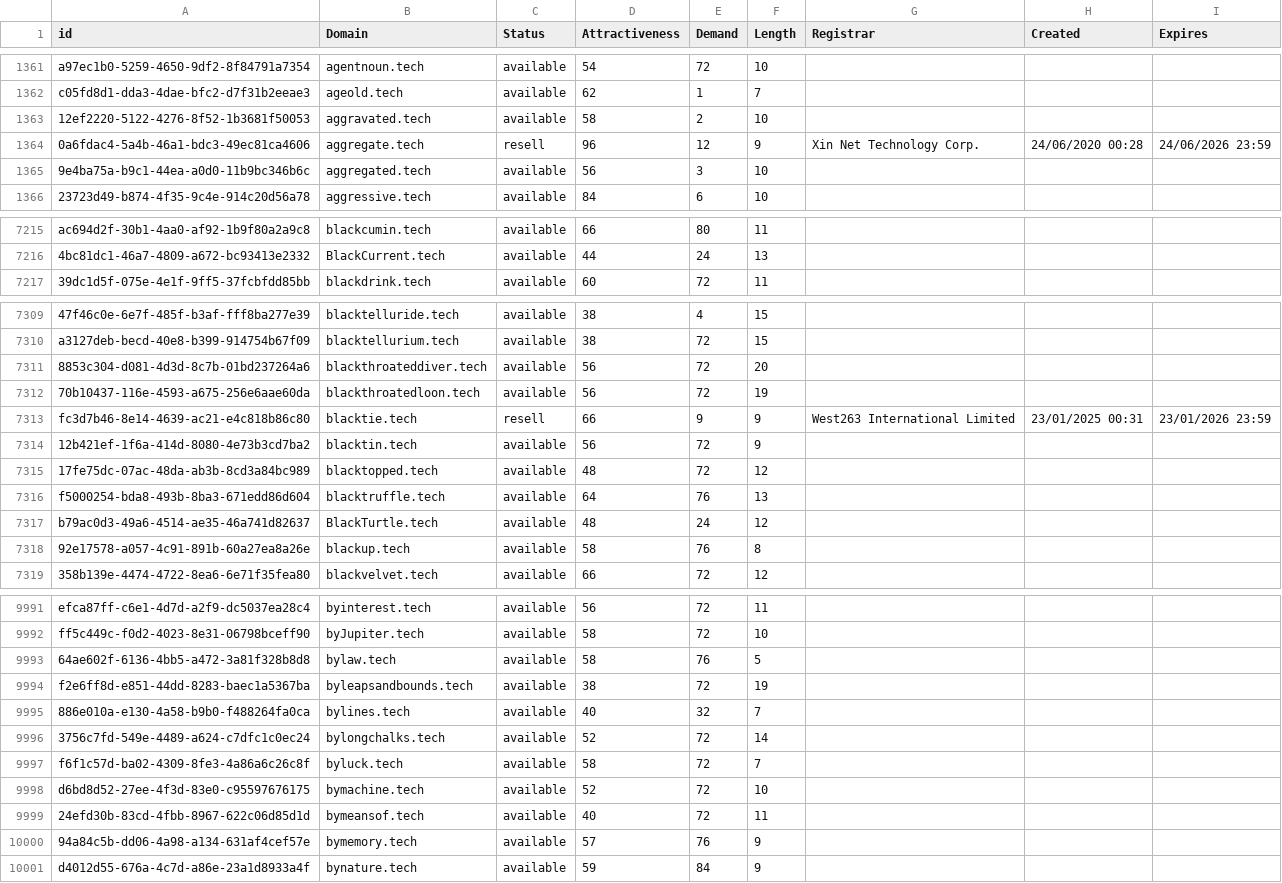
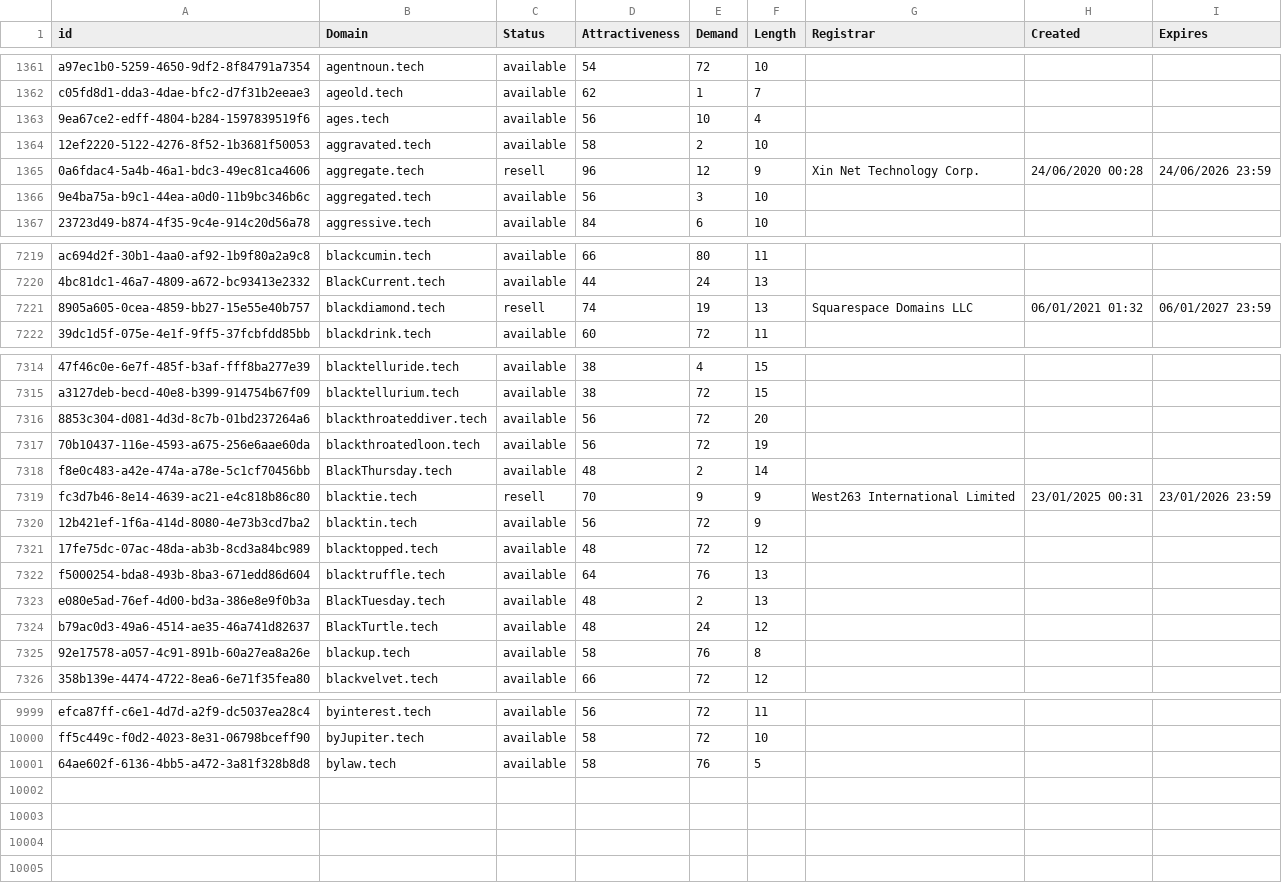
Before and after one commit to UniqueDomains/tech-oneword-domains, a CSV file: tech.csv, drawn as a sheet; only a part is shown, gaps mark what is left out; the diff covers the shown part only.

Commit message:
Domains update

```diff
--- a/tech.csv
+++ b/tech.csv
@@ -1362,2 +1362,3 @@ a97ec1b0-5259-4650-9df2-8f84791a7354,agentnoun.tech,available,54,72,10,,,
 c05fd8d1-dda3-4dae-bfc2-d7f31b2eeae3,ageold.tech,available,62,1,7,,,
+9ea67ce2-edff-4804-b284-1597839519f6,ages.tech,available,56,10,4,,,
 12ef2220-5122-4276-8f52-1b3681f50053,aggravated.tech,available,58,2,10,,,
@@ -7216,2 +7220,3 @@ ac694d2f-30b1-4aa0-af92-1b9f80a2a9c8,blackcumin.tech,available,66,80,11,,,
 4bc81dc1-46a7-4809-a672-bc93413e2332,BlackCurrent.tech,available,44,24,13,,,
+8905a605-0cea-4859-bb27-15e55e40b757,blackdiamond.tech,resell,74,19,13,Squarespace Domains LLC,06/01/2021 01:32,06/01/2027 23:59
 39dc1d5f-075e-4e1f-9ff5-37fcbfdd85bb,blackdrink.tech,available,60,72,11,,,
@@ -7312,3 +7317,4 @@ a3127deb-becd-40e8-b399-914754b67f09,blacktellurium.tech,available,38,72,15,,,
 70b10437-116e-4593-a675-256e6aae60da,blackthroatedloon.tech,available,56,72,19,,,
-fc3d7b46-8e14-4639-ac21-e4c818b86c80,blacktie.tech,resell,66,9,9,West263 International Limited,23/01/2025 00:31,23/01/2026 23:59
+f8e0c483-a42e-474a-a78e-5c1cf70456bb,BlackThursday.tech,available,48,2,14,,,
+fc3d7b46-8e14-4639-ac21-e4c818b86c80,blacktie.tech,resell,70,9,9,West263 International Limited,23/01/2025 00:31,23/01/2026 23:59
 12b421ef-1f6a-414d-8080-4e73b3cd7ba2,blacktin.tech,available,56,72,9,,,
@@ -7316,2 +7322,3 @@ fc3d7b46-8e14-4639-ac21-e4c818b86c80,blacktie.tech,resell,66,9,9,West263 Interna
 f5000254-bda8-493b-8ba3-671edd86d604,blacktruffle.tech,available,64,76,13,,,
+e080e5ad-76ef-4d00-bd3a-386e8e9f0b3a,BlackTuesday.tech,available,48,2,13,,,
 b79ac0d3-49a6-4514-ae35-46a741d82637,BlackTurtle.tech,available,48,24,12,,,
@@ -9993,9 +10001 @@ ff5c449c-f0d2-4023-8e31-06798bceff90,byJupiter.tech,available,58,72,10,,,
 64ae602f-6136-4bb5-a472-3a81f328b8d8,bylaw.tech,available,58,76,5,,,
-f2e6ff8d-e851-44dd-8283-baec1a5367ba,byleapsandbounds.tech,available,38,72,19,,,
-886e010a-e130-4a58-b9b0-f488264fa0ca,bylines.tech,available,40,32,7,,,
-3756c7fd-549e-4489-a624-c7dfc1c0ec24,bylongchalks.tech,available,52,72,14,,,
-f6f1c57d-ba02-4309-8fe3-4a86a6c26c8f,byluck.tech,available,58,72,7,,,
-d6bd8d52-27ee-4f3d-83e0-c95597676175,bymachine.tech,available,52,72,10,,,
-24efd30b-83cd-4fbb-8967-622c06d85d1d,bymeansof.tech,available,40,72,11,,,
-94a84c5b-dd06-4a98-a134-631af4cef57e,bymemory.tech,available,57,76,9,,,
-d4012d55-676a-4c7d-a86e-23a1d8933a4f,bynature.tech,available,59,84,9,,,
```
Also changed, not shown: 5 added rows, 1 removed row and 60 edited cells elsewhere in this file, 1 other file.
